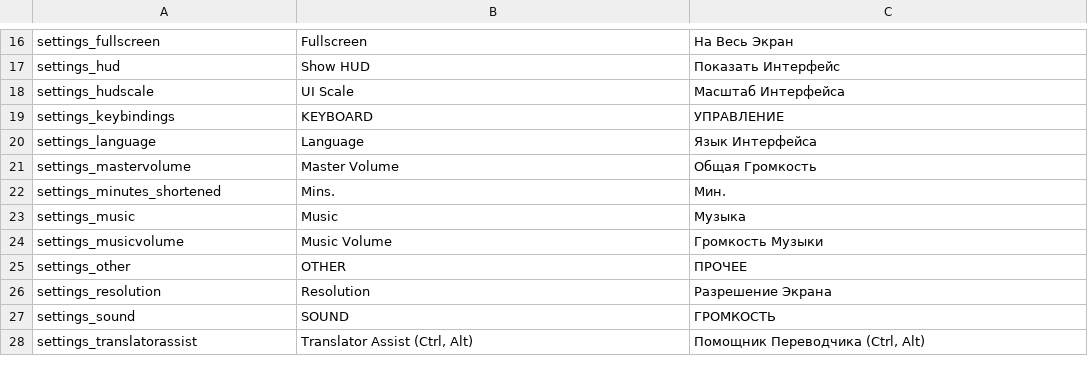
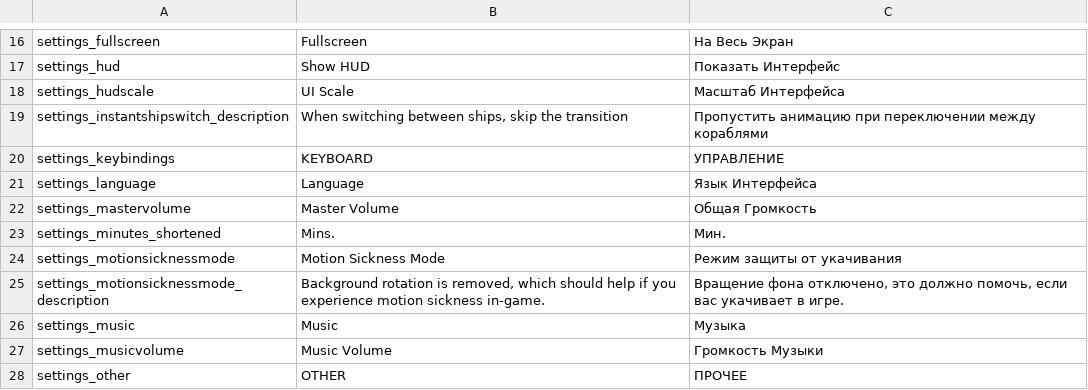
Before and after one commit to skoniks/last-starship-split, a CSV file: language/settings.csv, drawn as a sheet; only a part is shown, gaps mark what is left out; the shorter side is filled out with more unchanged rows; the diff names each change by its address in the sheet, - before the commit and + after, or states it on an @@ line.

```diff
--- a/language/settings.csv
+++ b/language/settings.csv
+row 19: settings_instantshipswitch_description | When switching between ships, skip the transition | Пропустить анимацию при переключении между кораблями
+row 24: settings_motionsicknessmode | Motion Sickness Mode | Режим защиты от укачивания
+row 25: settings_motionsicknessmode_description | Background rotation is removed, which should help if you experience motion sickness in-game. | Вращение фона отключено, это должно помочь, если вас укачивает в игре.
```
Also changed, not shown: language/_short.csv, language/alert.csv, 13 other files.
